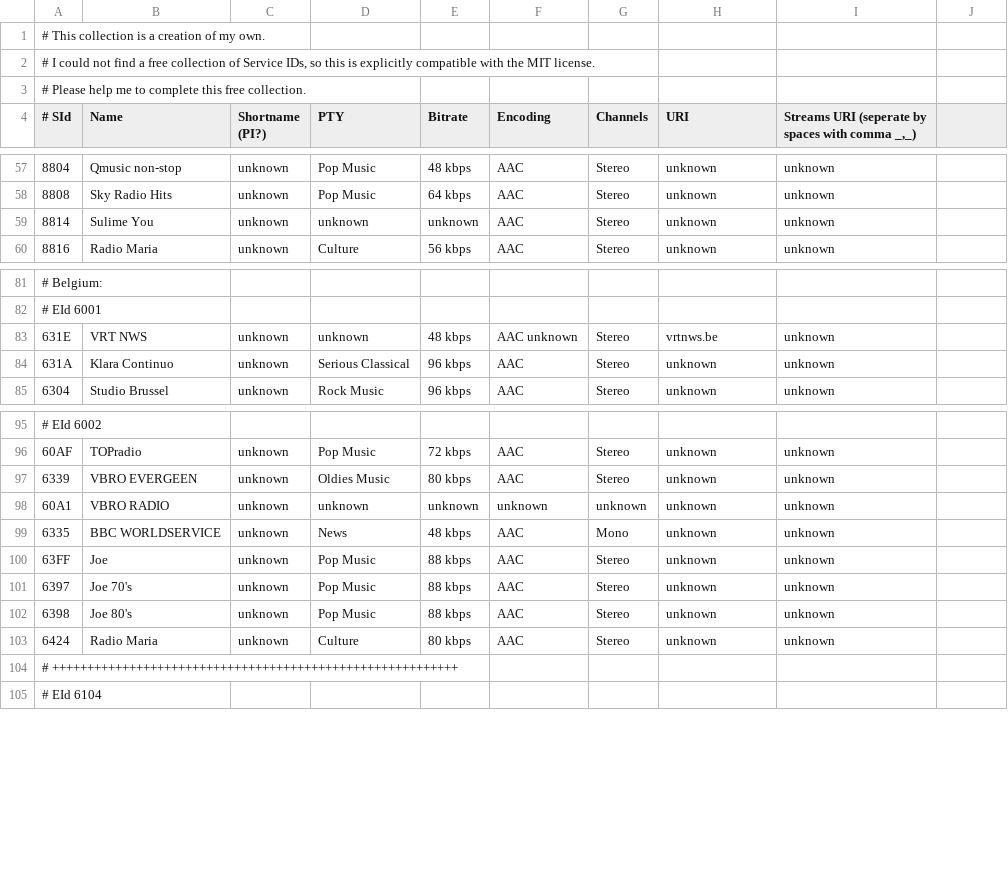
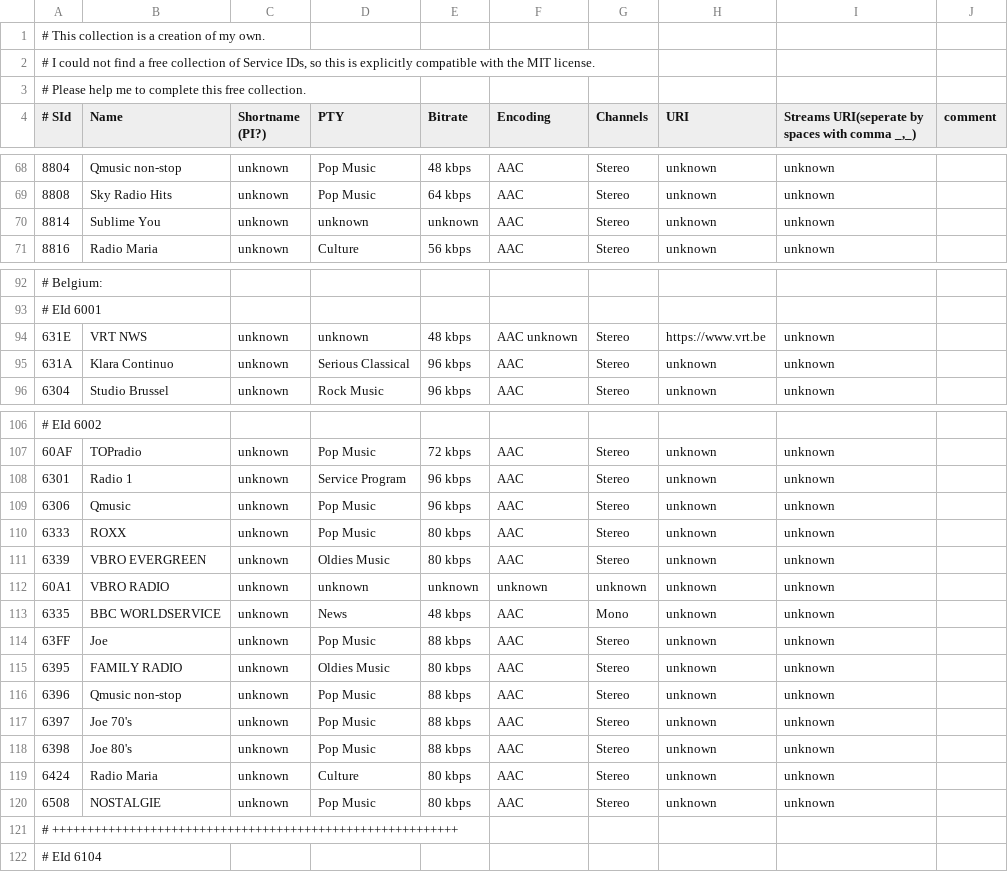
Before and after one commit to LiberationFrequency/fsradio, a CSV file: data/dabSIDs.csv, drawn as a sheet; only a part is shown, gaps mark what is left out; addresses are those after the commit; the diff covers the shown part only; the diff names each change by its address in the sheet, - before the commit and + after, or states it on an @@ line.

```diff
--- a/data/dabSIDs.csv
+++ b/data/dabSIDs.csv
-I4: Streams URI (seperate by spaces…
+I4: Streams URI(seperate by spaces…
-J4: (empty)
+J4: comment
-B70 (Name): Sulime You
+B70 (Name): Sublime You
-H94 (URI): vrtnws.be
+H94 (URI): https://www.vrt.be
+row 108: 6301 | Radio 1 | unknown | Service Program | 96 kbps | AAC | Stereo | unknown | unknown
+row 109: 6306 | Qmusic | unknown | Pop Music | 96 kbps | AAC | Stereo | unknown | unknown
+row 110: 6333 | ROXX | unknown | Pop Music | 80 kbps | AAC | Stereo | unknown | unknown
-B111 (Name): VBRO EVERGEEN
+B111 (Name): VBRO EVERGREEN
+row 115: 6395 | FAMILY RADIO | unknown | Oldies Music | 80 kbps | AAC | Stereo | unknown | unknown
+row 116: 6396 | Qmusic non-stop | unknown | Pop Music | 88 kbps | AAC | Stereo | unknown | unknown
+row 120: 6508 | NOSTALGIE | unknown | Pop Music | 80 kbps | AAC | Stereo | unknown | unknown
```
Also changed, not shown: 11 added rows and 2 edited cells elsewhere in this file, 1 other file.
